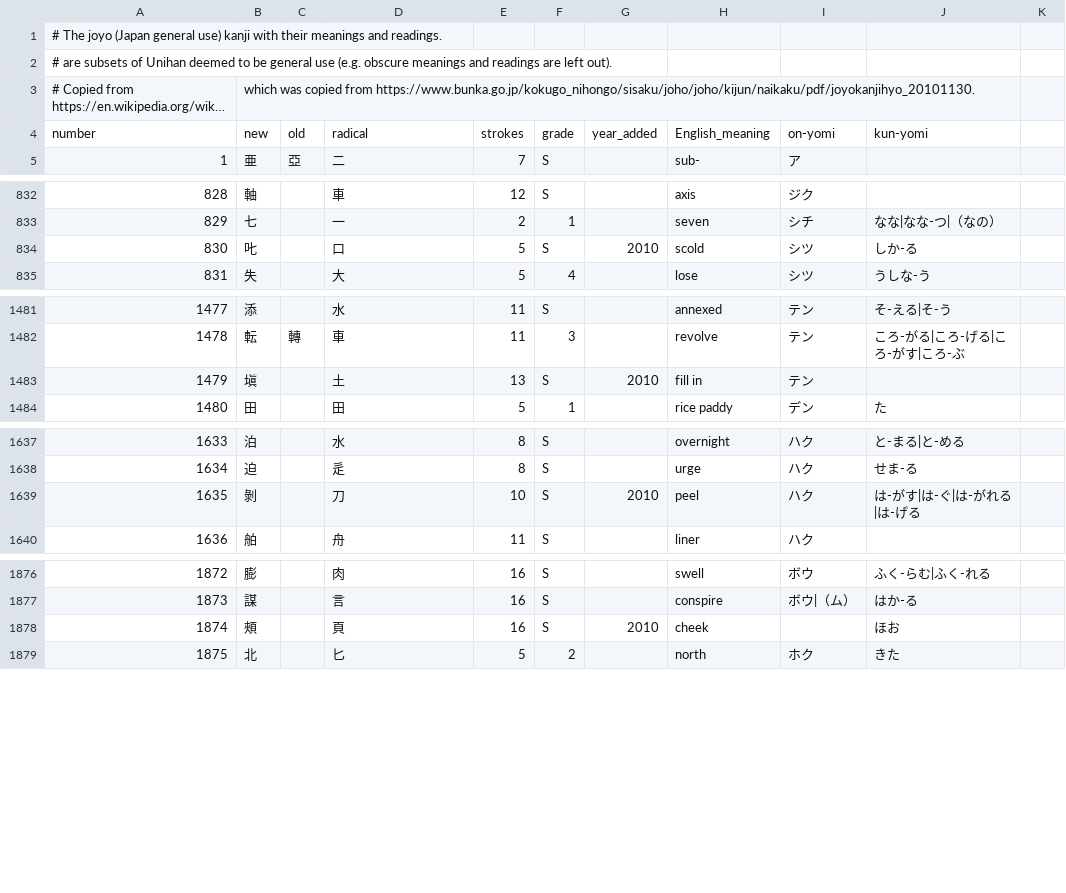
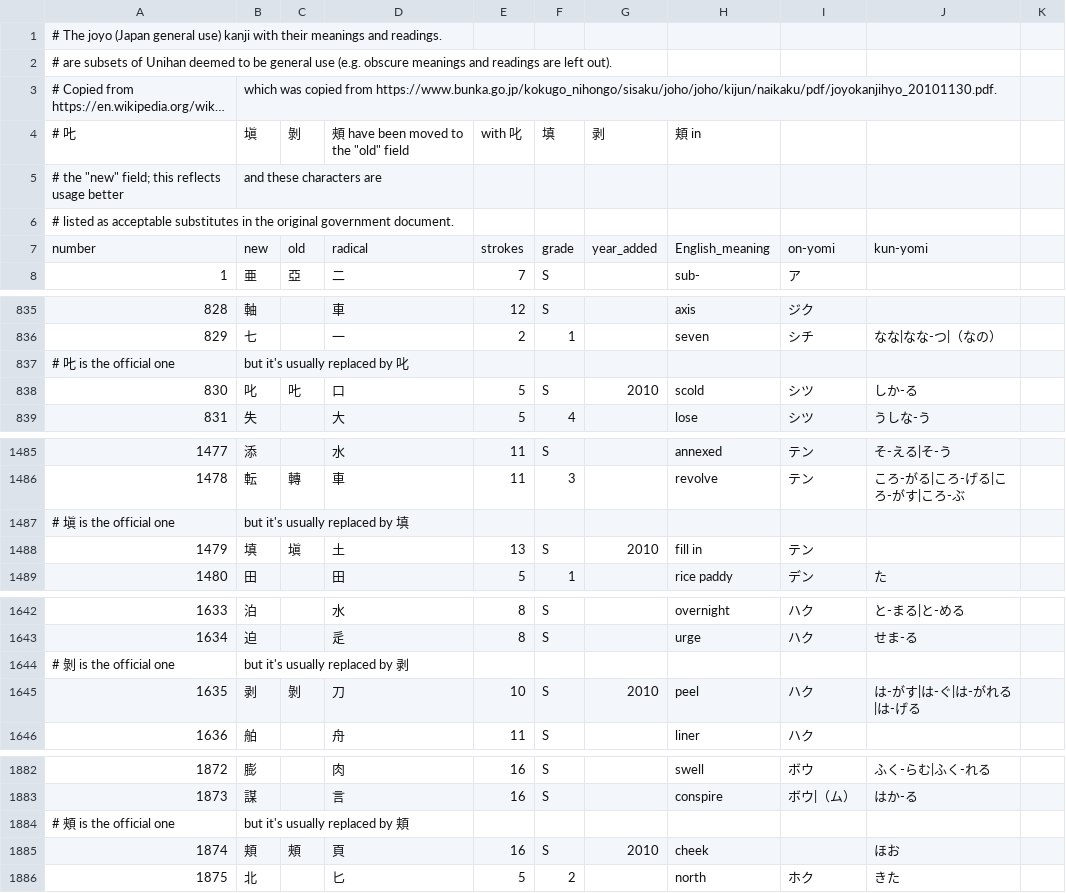
Before and after one commit to garfieldnate/uniunihan-db, a CSV file: data/included/joyo.csv, drawn as a sheet; only a part is shown, gaps mark what is left out; long unchanged cells end in …; addresses are those after the commit; the diff names each change by its address in the sheet, - before the commit and + after, or states it on an @@ line.

Commit message:
Specify more common forms in joyo.csv
Strictly speaking, these aren't the sinjitai forms; they are actually
alternative glyphs. However, the Joyo spec says that they are okay to
use, and the joyo-specified glyphs were almost nowhere to be found in
EDICT, which is a problem!

Wikipedia has this to say about them
(https://en.wikipedia.org/wiki/List_of_j%C5%8Dy%C5%8D_kanji):

>𠮟, 塡, 剝, 頰... are outside of Japan's basic character set, JIS X 0208
(one of them is also outside the Unicode BMP). In practice, these
characters are usually replaced by the characters 叱, 填, 剥, 頬, which
are present in JIS X 0208.

Found words for 2211/2211 words

We got all of them!

```diff
--- a/data/included/joyo.csv
+++ b/data/included/joyo.csv
-B3: …copied from https://www.bunka.go.jp/kokugo_nihongo/sisaku/joho/joho/kijun/naikaku/pdf/joyokanjihyo_20101130.
+B3: …copied from https://www.bunka.go.jp/kokugo_nihongo/sisaku/joho/joho/kijun/naikaku/pdf/joyokanjihyo_20101130.pdf.
+row 4: # 𠮟 | 塡 | 剝 | 頰 have been moved to the "old" field | with 叱 | 填 | 剥 | 頬 in
+row 5: # the "new" field; this reflects usage better | and these characters are
+row 6: # listed as acceptable substitutes in the original government document.
+row 837: # 𠮟 is the official one | but it's usually replaced by 叱
-B838: 𠮟
+B838: 叱
-C838: (empty)
+C838: 𠮟
+row 1487: # 塡 is the official one | but it's usually replaced by 填
-B1488: 塡
+B1488: 填
-C1488: (empty)
+C1488: 塡
+row 1644: # 剝 is the official one | but it's usually replaced by 剥
-B1645: 剝
+B1645: 剥
-C1645: (empty)
+C1645: 剝
+row 1884: # 頰 is the official one | but it's usually replaced by 頬
-B1885: 頰
+B1885: 頬
-C1885: (empty)
+C1885: 頰
```
Also changed, not shown: 1 other file.
